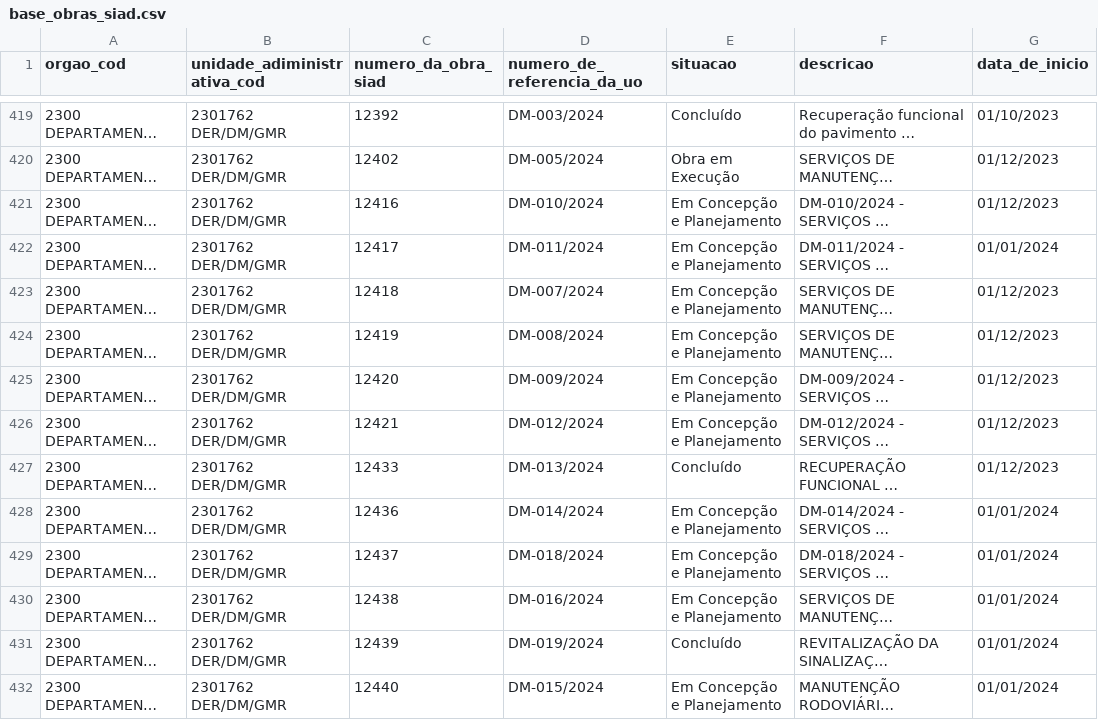
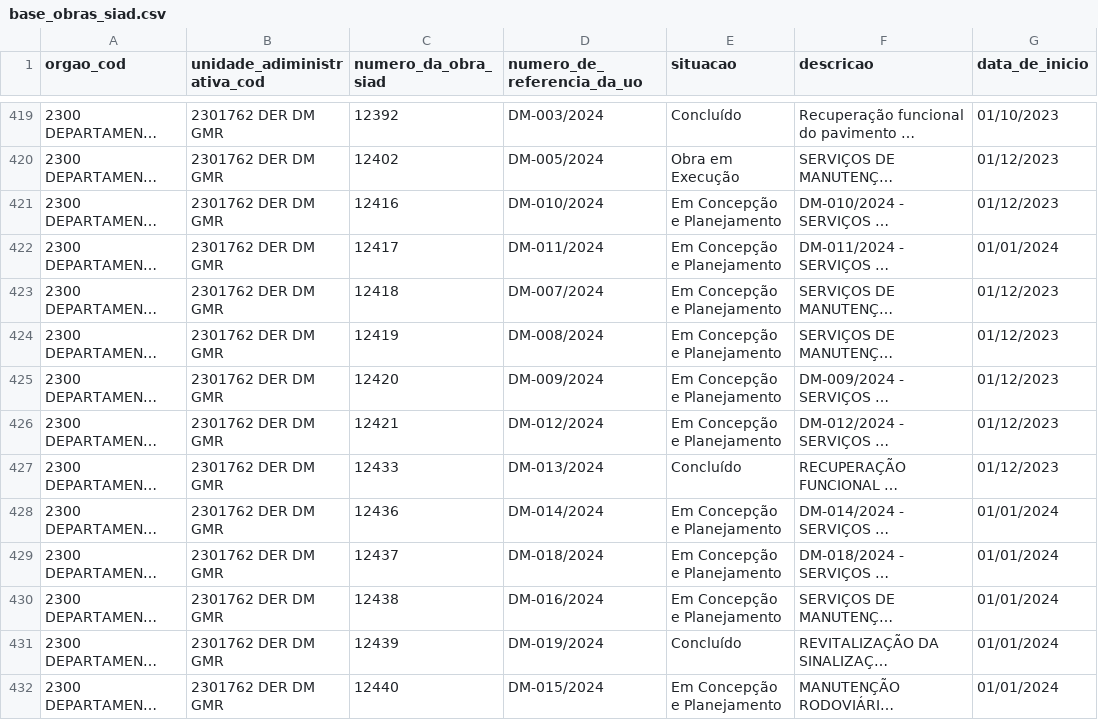
Before and after one commit to splor-mg/dados-sisor-2026, a CSV file: data/base_obras_siad.csv, drawn as a sheet; only a part is shown, gaps mark what is left out; long unchanged cells end in …; the diff covers the shown part only; the diff names each change by its address in the sheet, - before the commit and + after, or states it on an @@ line.

```diff
--- a/data/base_obras_siad.csv
+++ b/data/base_obras_siad.csv
-B419:B432 (unidade_adiministrativa_cod): 2301762 DER/DM/GMR
+B419:B432 (unidade_adiministrativa_cod): 2301762 DER DM GMR
```
Also changed, not shown: 140 edited cells elsewhere in this file, 2 other files.
